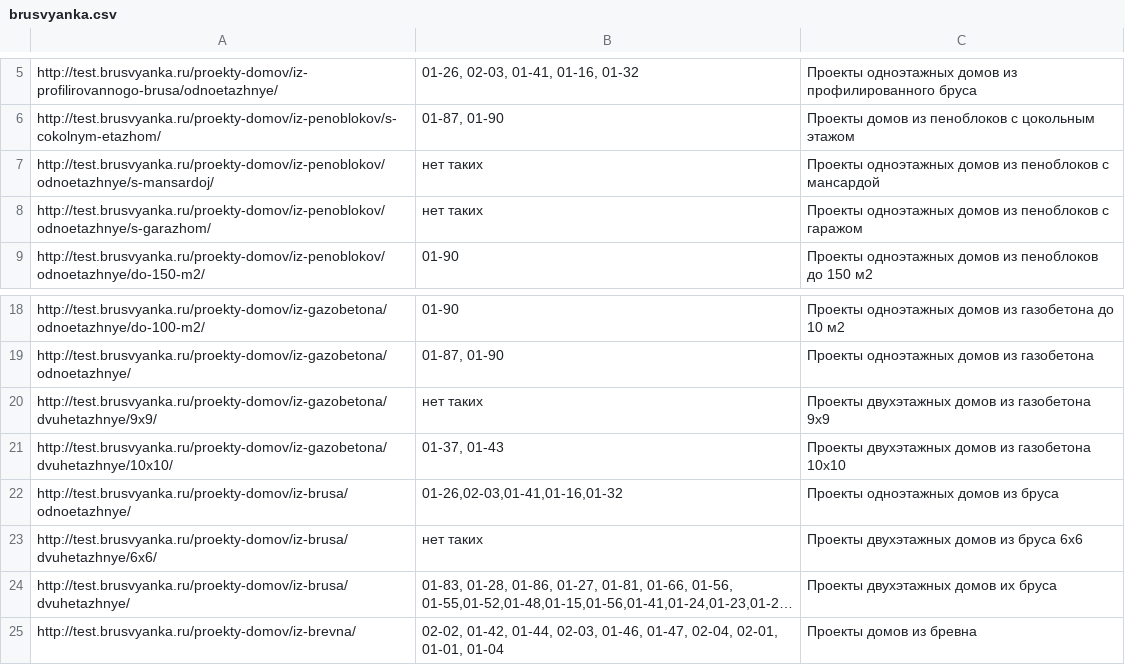
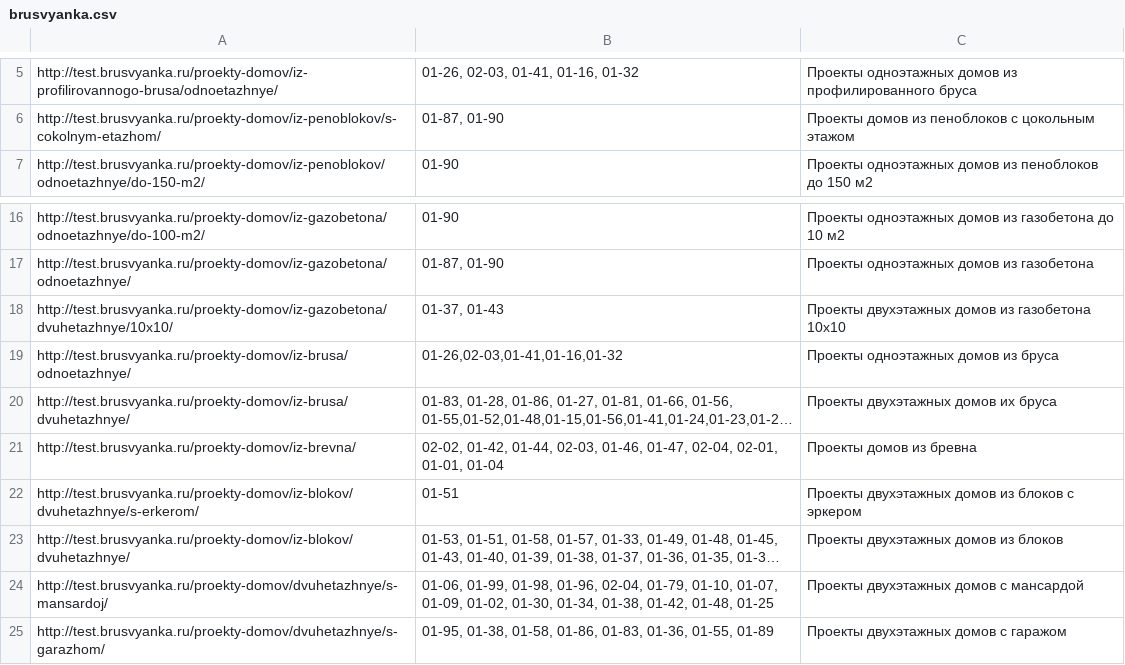
Before and after one commit to ivanovcode/brusvyanka, a CSV file: brusvyanka.csv, drawn as a sheet; only a part is shown, gaps mark what is left out; the shorter side is filled out with more unchanged rows; long unchanged cells end in …; the diff names each change by its address in the sheet, - before the commit and + after, or states it on an @@ line.

Commit message:
fix php auto add projects

```diff
--- a/brusvyanka.csv
+++ b/brusvyanka.csv
-row 7: http://test.brusvyanka.ru/proekty-domov/iz-penoblokov/odnoetazhnye/s-mansardoj/ | нет таких | Проекты одноэтажных домов из пеноблоков с мансардой
-row 8: http://test.brusvyanka.ru/proekty-domov/iz-penoblokov/odnoetazhnye/s-garazhom/ | нет таких | Проекты одноэтажных домов из пеноблоков с гаражом
-row 20: http://test.brusvyanka.ru/proekty-domov/iz-gazobetona/dvuhetazhnye/9х9/ | нет таких | Проекты двухэтажных домов из газобетона 9х9
-row 23: http://test.brusvyanka.ru/proekty-domov/iz-brusa/dvuhetazhnye/6х6/ | нет таких | Проекты двухэтажных домов из бруса 6х6
```
